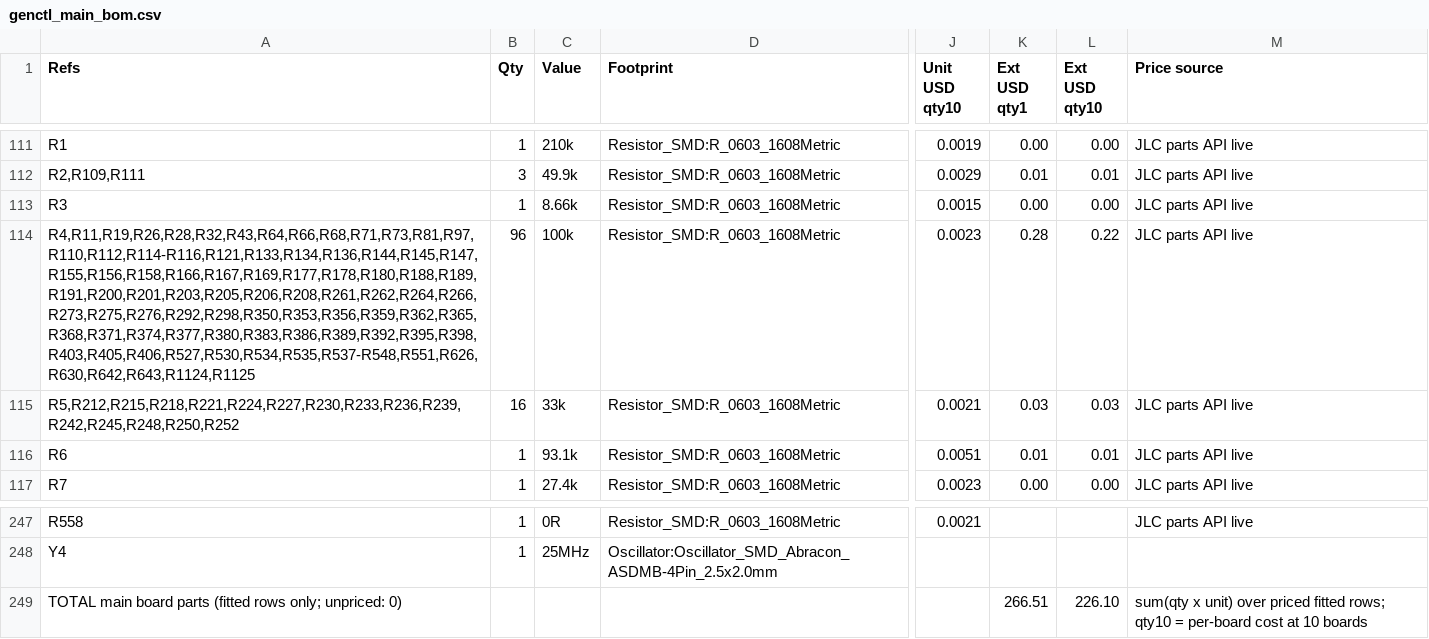
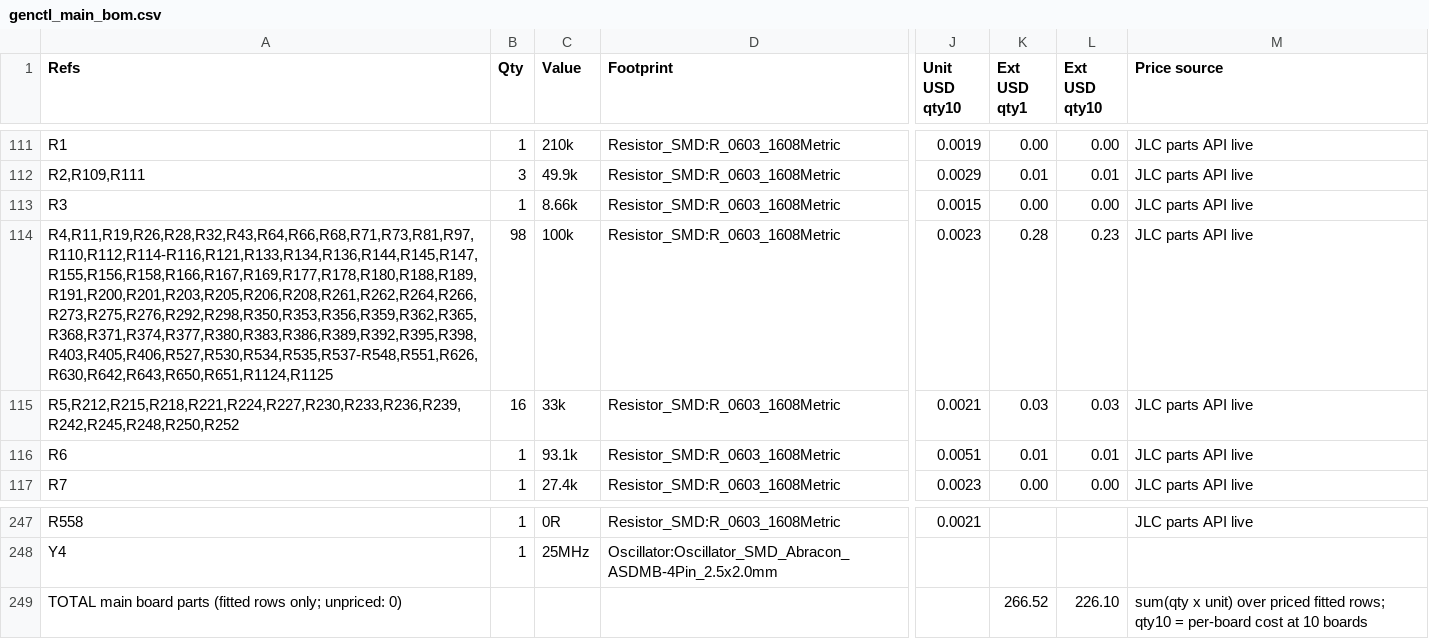
Before and after one commit to Ethan-Poag/blackstart, a CSV file: bom/genctl_main_bom.csv, drawn as a sheet; only a part is shown, gaps mark what is left out; the diff names each change by its address in the sheet, - before the commit and + after, or states it on an @@ line.

```diff
--- a/bom/genctl_main_bom.csv
+++ b/bom/genctl_main_bom.csv
-A114 (Refs): R4,R11,R19,R26,R28,R32,R43,R64,R66,R68,R71,R73,R81,R97,R110,R112,R114-R116,R121,R133,R134,R136,R144,R145,R147,R155,R156,R158,R166,R167,R169,R177,R178,R180,R188,R189,R191,R200,R201,R203,R205,R206,R208,R261,R262,R264,R266,R273,R275,R276,R292,R298,R350,R353,R356,R359,R362,R365,R368,R371,R374,R377,R380,R383,R386,R389,R392,R395,R398,R403,R405,R406,R527,R530,R534,R535,R537-R548,R551,R626,R630,R642,R643,R1124,R1125
+A114 (Refs): R4,R11,R19,R26,R28,R32,R43,R64,R66,R68,R71,R73,R81,R97,R110,R112,R114-R116,R121,R133,R134,R136,R144,R145,R147,R155,R156,R158,R166,R167,R169,R177,R178,R180,R188,R189,R191,R200,R201,R203,R205,R206,R208,R261,R262,R264,R266,R273,R275,R276,R292,R298,R350,R353,R356,R359,R362,R365,R368,R371,R374,R377,R380,R383,R386,R389,R392,R395,R398,R403,R405,R406,R527,R530,R534,R535,R537-R548,R551,R626,R630,R642,R643,R650,R651,R1124,R1125
-B114 (Qty): 96
+B114 (Qty): 98
-L114 (Ext USD qty10): 0.22
+L114 (Ext USD qty10): 0.23
-K249 (Ext USD qty1): 266.51
+K249 (Ext USD qty1): 266.52
```
Also changed, not shown: docs/genctl_bom.csv, mechanical/bom.csv, 9 other files.
